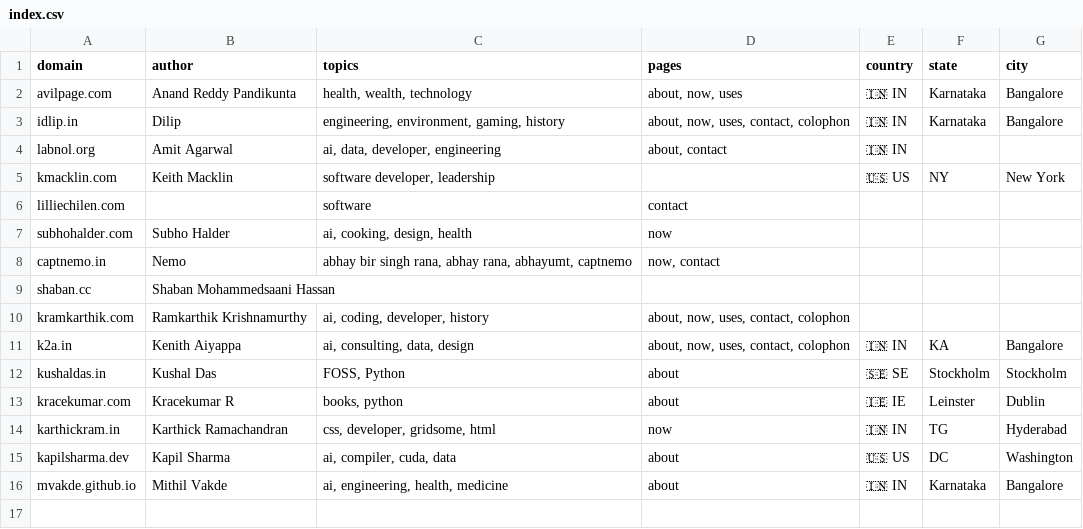
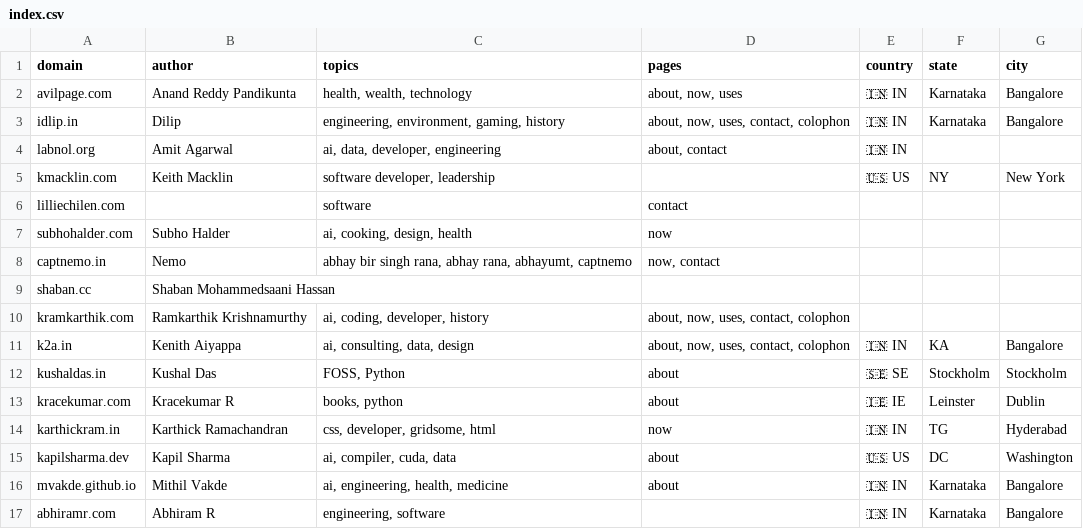
Before and after one commit to AvilPage/SlashIndex.fyi, a CSV file: index.csv, drawn as a sheet; the diff names each change by its address in the sheet, - before the commit and + after, or states it on an @@ line.

Commit message:
Add abhiramr.com to SlashIndex.fyi (#16)

```diff
--- a/index.csv
+++ b/index.csv
+row 17: abhiramr.com | Abhiram R | engineering, software |  | 🇮🇳 IN | Karnataka | Bangalore
```
